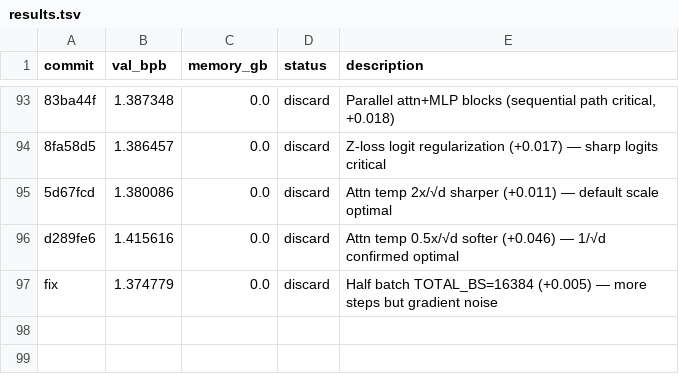
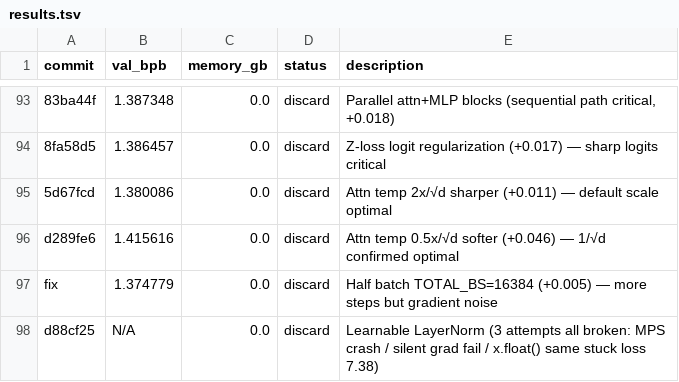
Before and after one commit to JSilvas/autoresearch-lab, a TSV file: results.tsv, drawn as a sheet; only a part is shown, gaps mark what is left out; the diff names each change by its address in the sheet, - before the commit and + after, or states it on an @@ line.

```diff
--- a/results.tsv
+++ b/results.tsv
+row 98: d88cf25 | N/A | 0.0 | discard | Learnable LayerNorm (3 attempts all broken: MPS crash / silent grad fail / x.float() same stuck loss 7.38)
```
Also changed, not shown: 4 other files.
